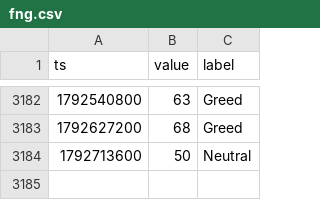
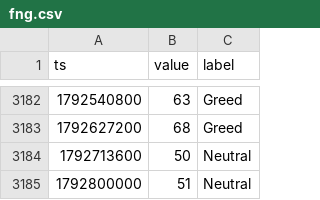
Before and after one commit to Alex-1101/btc-data-collector, a CSV file: data/fng.csv, drawn as a sheet; only a part is shown, gaps mark what is left out.

```diff
--- a/data/fng.csv
+++ b/data/fng.csv
@@ -3184 +3184,2 @@ ts,value,label
 1792713600,50,Neutral
+1792800000,51,Neutral
```
Also changed, not shown: data/btc_1d.csv, data/btc_1h.csv, 3 other files.
